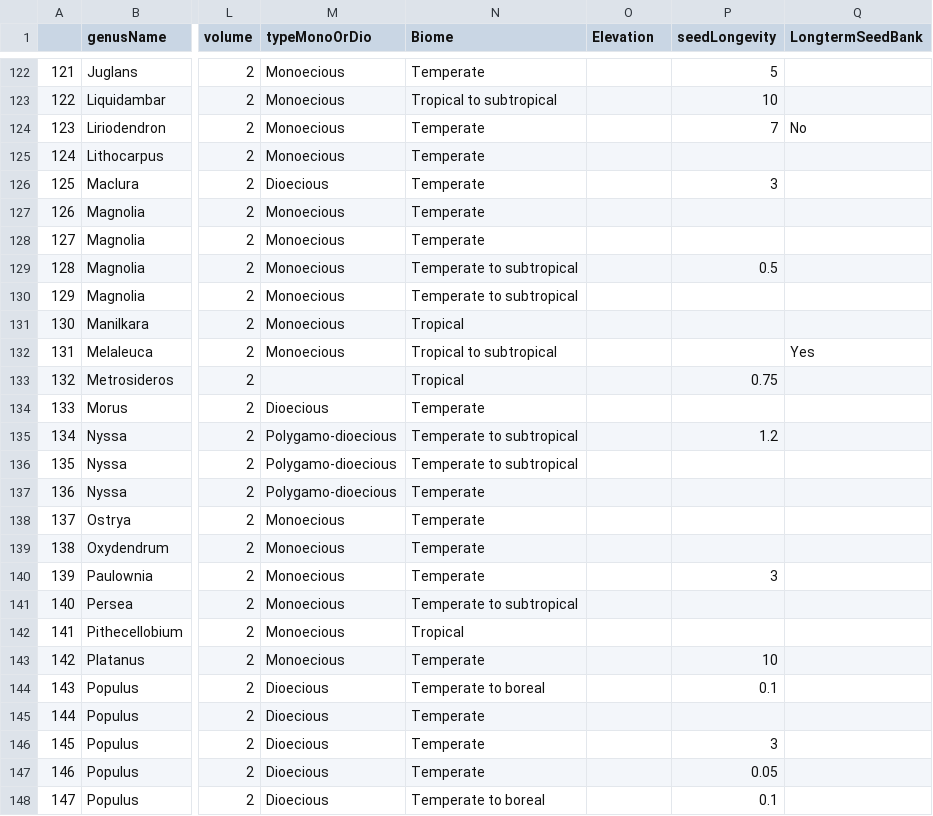
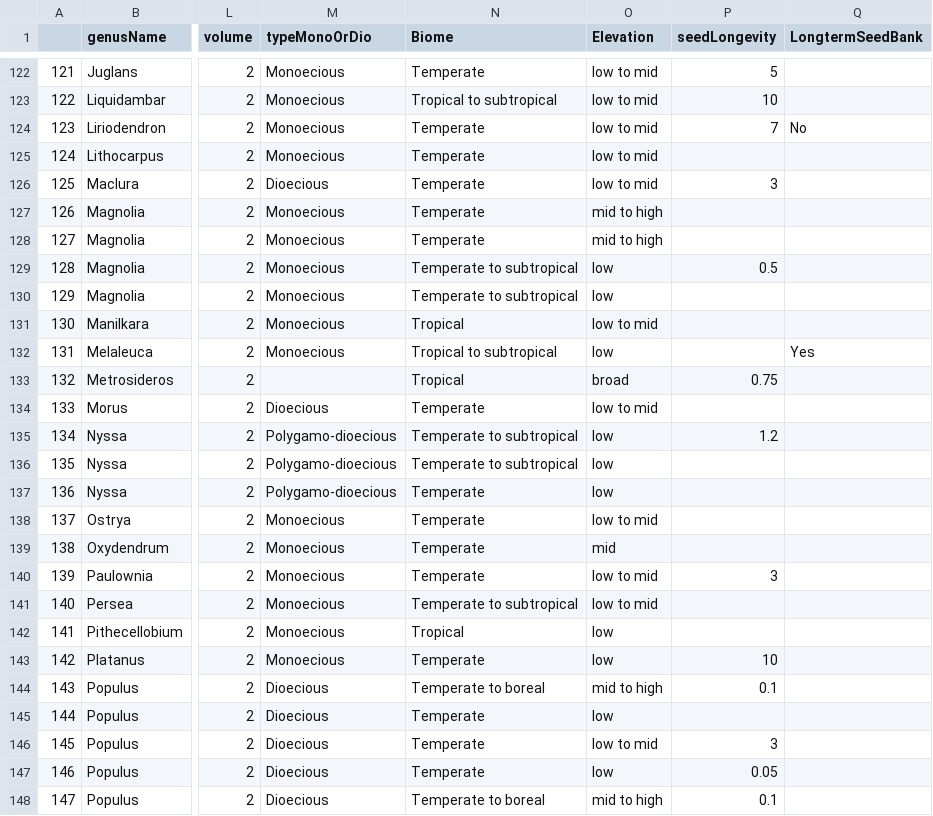
Before and after one commit to wangxm-forest/mast_trait, a CSV file: Data/silvicsClean.csv, drawn as a sheet; only a part is shown, gaps mark what is left out; the diff covers the shown part only; the diff names each change by its address in the sheet, - before the commit and + after, or states it on an @@ line.

Commit message:
edits on elevation

```diff
--- a/Data/silvicsClean.csv
+++ b/Data/silvicsClean.csv
-O122:O126 (Elevation): (empty)
+O122:O126 (Elevation): low to mid
-O127:O128 (Elevation): (empty)
+O127:O128 (Elevation): mid to high
-O129:O130 (Elevation): (empty)
+O129:O130 (Elevation): low
-O131 (Elevation): (empty)
+O131 (Elevation): low to mid
-O132 (Elevation): (empty)
+O132 (Elevation): low
-O133 (Elevation): (empty)
+O133 (Elevation): broad
-O134 (Elevation): (empty)
+O134 (Elevation): low to mid
-O135:O137 (Elevation): (empty)
+O135:O137 (Elevation): low
-O138 (Elevation): (empty)
+O138 (Elevation): low to mid
-O139 (Elevation): (empty)
+O139 (Elevation): mid
-O140:O141 (Elevation): (empty)
+O140:O141 (Elevation): low to mid
-O142:O143 (Elevation): (empty)
+O142:O143 (Elevation): low
-O144 (Elevation): (empty)
+O144 (Elevation): mid to high
-O145 (Elevation): (empty)
+O145 (Elevation): low
-O146 (Elevation): (empty)
+O146 (Elevation): low to mid
-O147 (Elevation): (empty)
+O147 (Elevation): low
-O148 (Elevation): (empty)
+O148 (Elevation): mid to high
```
Also changed, not shown: 98 edited cells elsewhere in this file.
